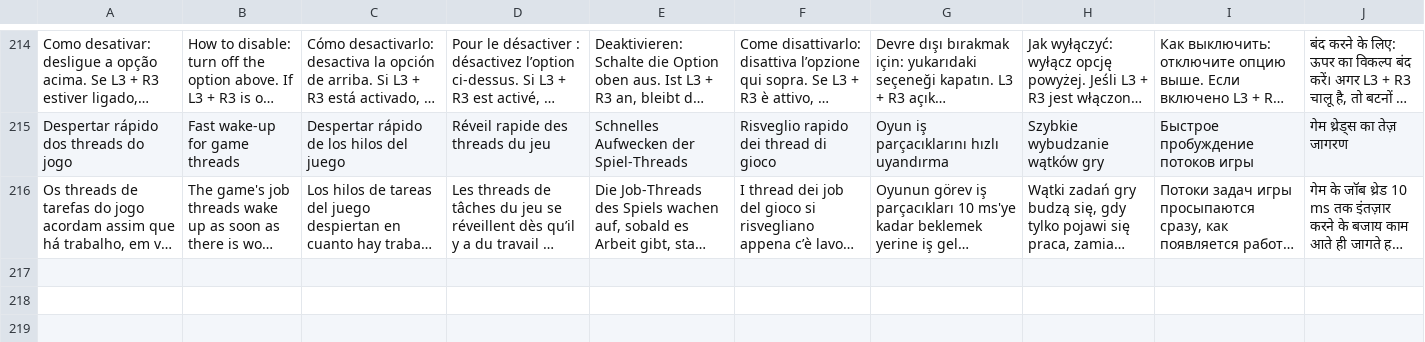
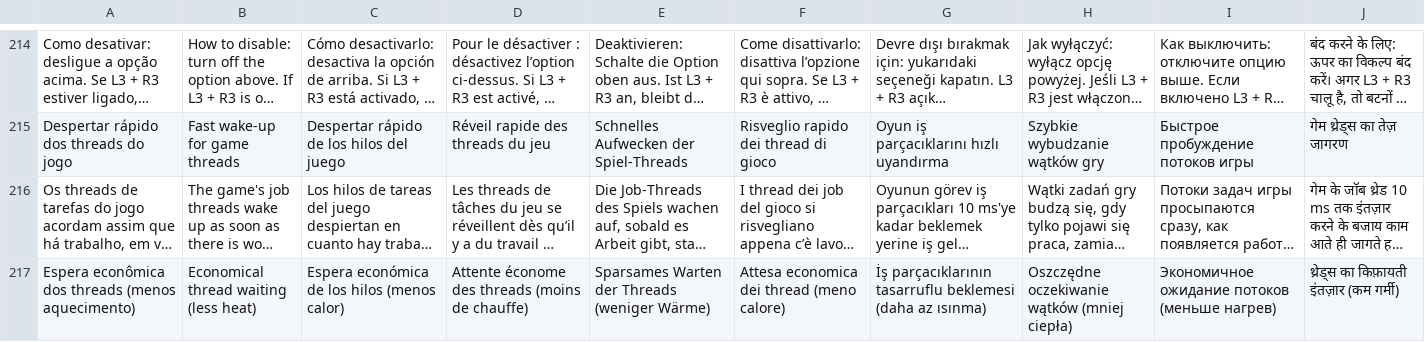
Before and after one commit to royllll1999-hub/tlou-remastered-android, a TSV file: android-launcher/app/src/main/assets/ui-translations.tsv, drawn as a sheet; only a part is shown, gaps mark what is left out; long unchanged cells end in …; the diff covers the shown part only; the diff names each change by its address in the sheet, - before the commit and + after, or states it on an @@ line.

```diff
--- a/android-launcher/app/src/main/assets/ui-translations.tsv
+++ b/android-launcher/app/src/main/assets/ui-translations.tsv
+row 217: Espera econômica dos threads (menos aquecimento) | Economical thread waiting (less heat) | Espera económica de los hilos (menos calor) | Attente économe des threads (moins de chauffe) | Sparsames Warten der Threads (weniger Wärme) | Attesa economica dei thread (meno calore) | İş parçacıklarının tasarruflu beklemesi (daha az ısınma) | Oszczędne oczekiwanie wątków (mniej ciepła) | Экономичное ожидание потоков (меньше нагрев) | थ्रेड्स का किफ़ायती इंतज़ार (कम गर्मी)
```
Also changed, not shown: 1 added row elsewhere in this file, 10 other files.
